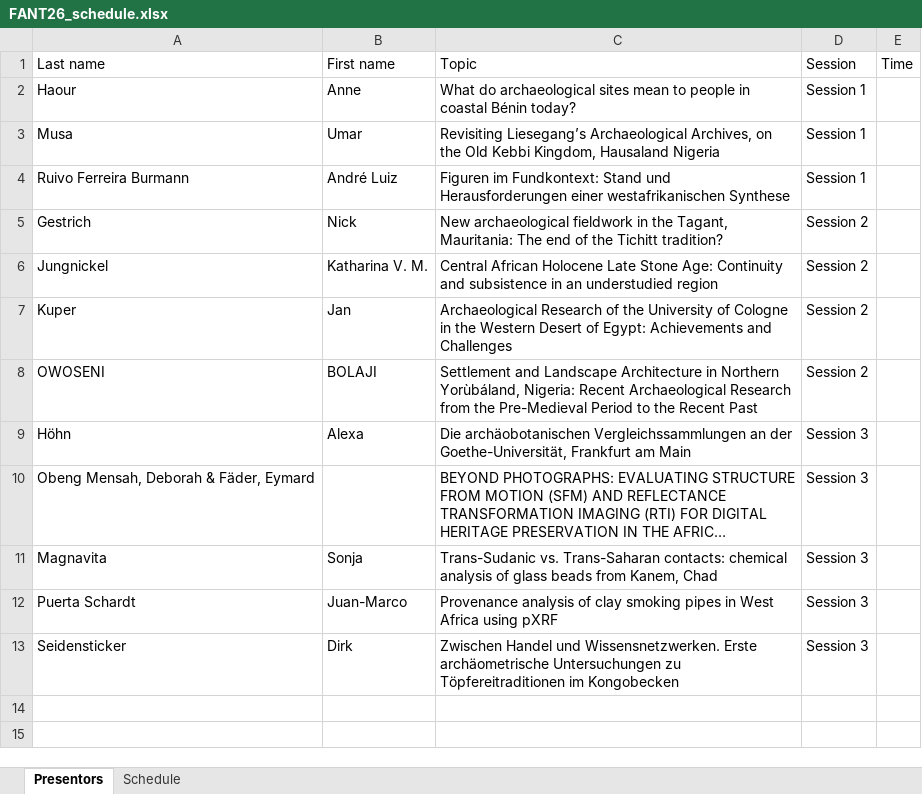
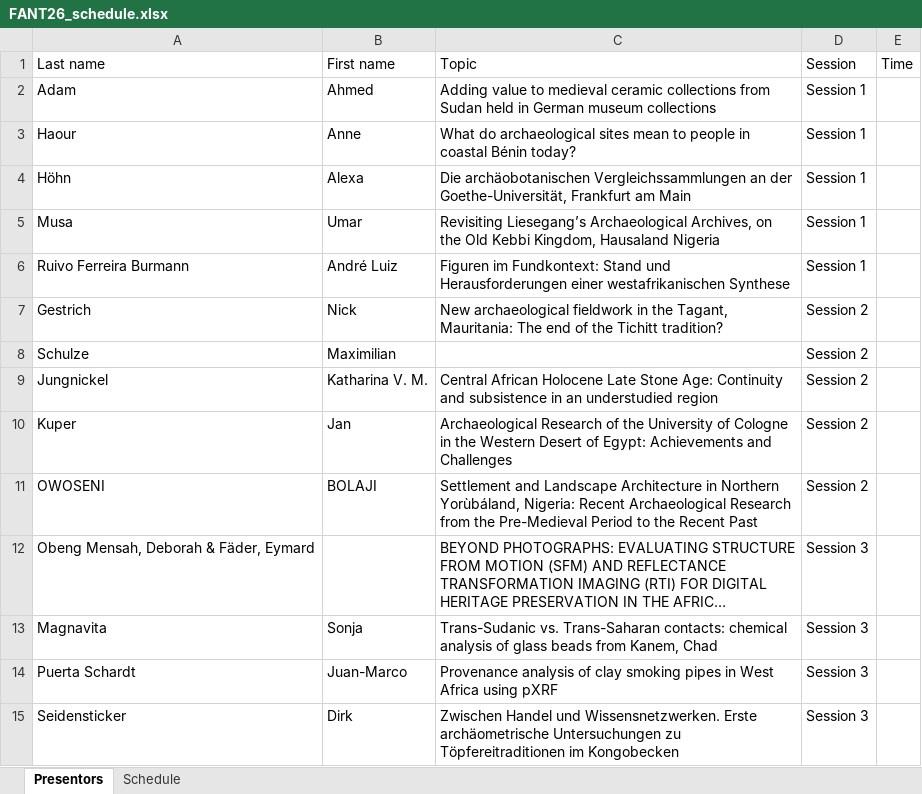
Before and after one commit to JuanMarcops/FANT_2026, an Excel workbook: data/FANT26_schedule.xlsx, sheet Presentors, drawn as a sheet; long unchanged cells end in …; values as stored, in another font and other column widths than the file's, no borders; removed rows and columns are numbered as before the commit, all else as after; the diff names each change by its address in the sheet, - before the commit and + after, or states it on an @@ line.

```diff
--- a/data/FANT26_schedule.xlsx (sheet Presentors)
+++ b/data/FANT26_schedule.xlsx (sheet Presentors)
+row 2: Adam | Ahmed | Adding value to medieval ceramic collections from Sudan held in German museum collections | Session 1
+row 4: Höhn | Alexa | Die archäobotanischen Vergleichssammlungen an der Goethe-Universität, Frankfurt am Main | Session 1
+row 8: Schulze | Maximilian |  | Session 2
-row 9: Höhn | Alexa | Die archäobotanischen Vergleichssammlungen an der Goethe-Universität, Frankfurt am Main | Session 3
```
Also changed, not shown: sheet Schedule, data/FANT26_merged.xlsx.
